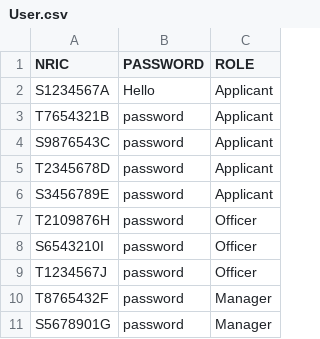
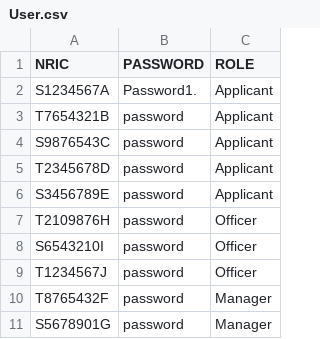
Before and after one commit to zenkang/BTOproject, a CSV file: src/data/User.csv, drawn as a sheet.

```diff
--- a/src/data/User.csv
+++ b/src/data/User.csv
@@ -1,3 +1,3 @@
 NRIC,PASSWORD,ROLE
-S1234567A,Hello,Applicant
+S1234567A,Password1.,Applicant
 T7654321B,password,Applicant
```
Also changed, not shown: src/data/OfficerList.csv, src/data/ProjectList.csv, 9 other files.
